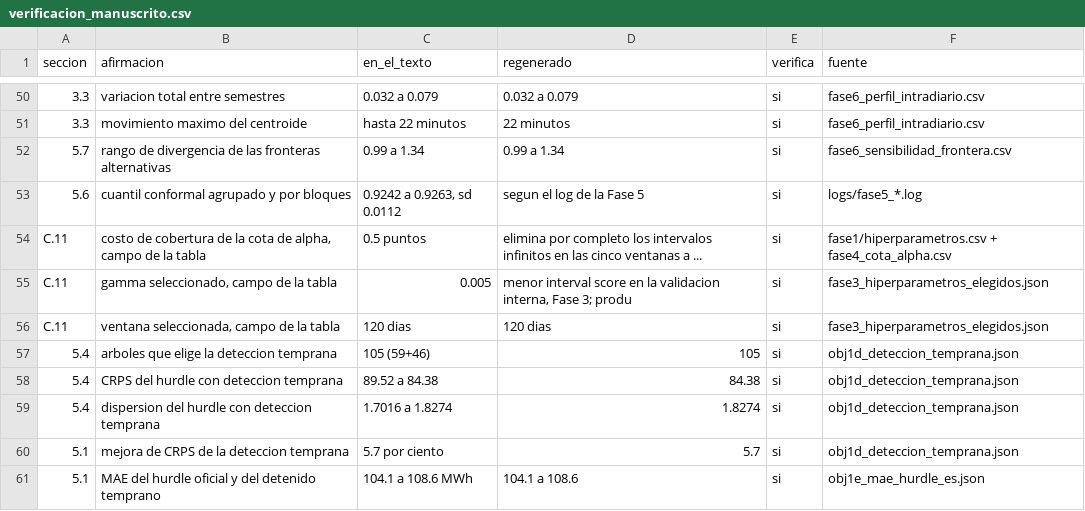
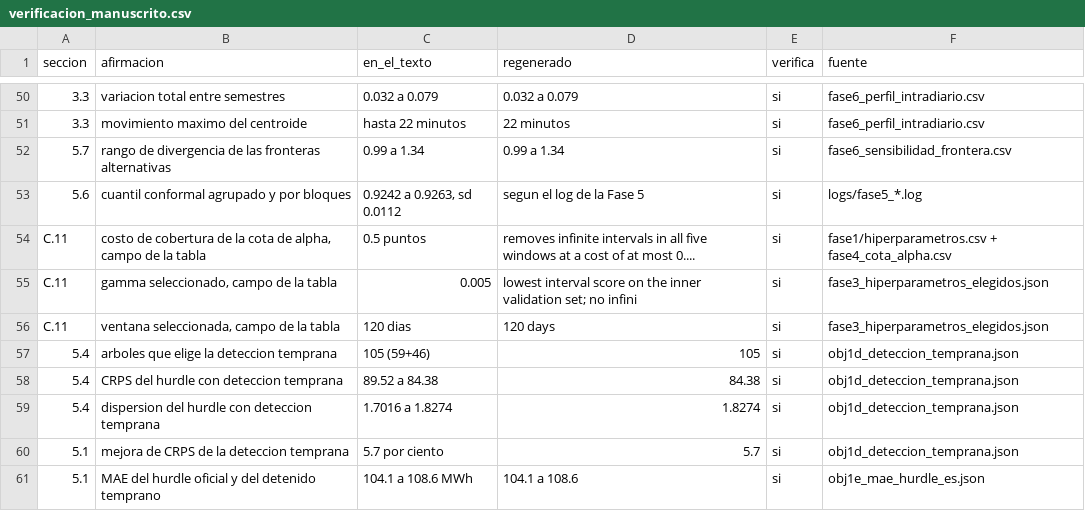
Before and after one commit to Pablosebastian-reyes/curtailmentiq-research, a CSV file: resultados/verificacion_manuscrito.csv, drawn as a sheet; only a part is shown, gaps mark what is left out; the diff names each change by its address in the sheet, - before the commit and + after, or states it on an @@ line.

```diff
--- a/resultados/verificacion_manuscrito.csv
+++ b/resultados/verificacion_manuscrito.csv
-D54 (regenerado): elimina por completo los intervalos infinitos en las cinco ventanas a ...
+D54 (regenerado): removes infinite intervals in all five windows at a cost of at most 0....
-D55 (regenerado): menor interval score en la validacion interna, Fase 3; produ
+D55 (regenerado): lowest interval score on the inner validation set; no infini
-D56 (regenerado): 120 dias
+D56 (regenerado): 120 days
```
Also changed, not shown: resultados/fase1/hiperparametros.csv, 9 other files.
